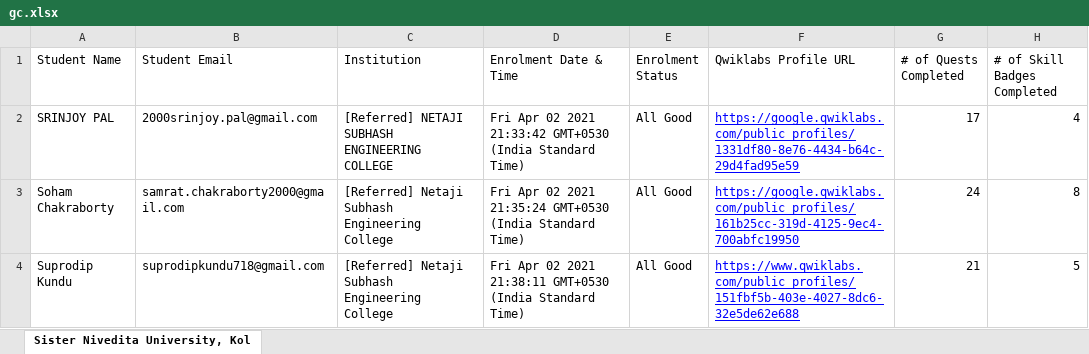
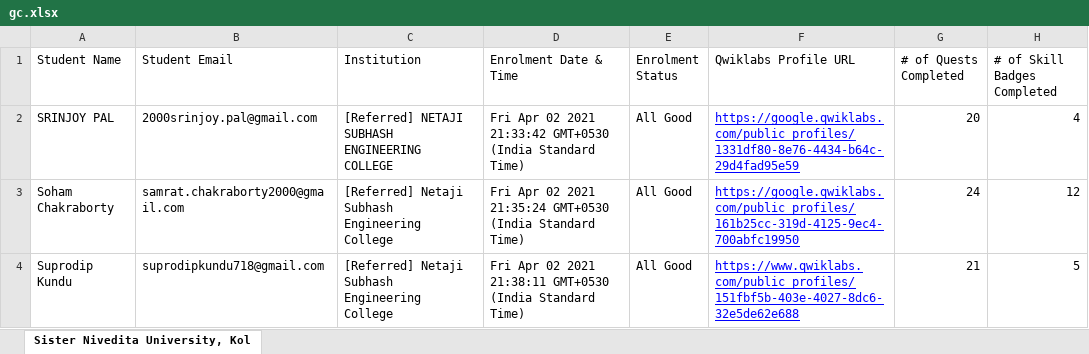
Before and after one commit to sagnikmitra/Qwiklabs-Progress-Generator-Streamlit, an Excel workbook: gc.xlsx, sheet Sister Nivedita University, Kol, drawn as a sheet; only a part is shown; values as stored, in another font and other column widths than the file's, no borders; charts and pictures not drawn; the diff covers the shown part only; the diff names each change by its address in the sheet, - before the commit and + after, or states it on an @@ line.

Commit message:
data updated 18

```diff
--- a/gc.xlsx (sheet Sister Nivedita University, Kol)
+++ b/gc.xlsx (sheet Sister Nivedita University, Kol)
-G2 (# of Quests Completed): 17
+G2 (# of Quests Completed): 20
-H3 (# of Skill Badges Completed): 8
+H3 (# of Skill Badges Completed): 12
```
Also changed, not shown: 66 edited cells elsewhere in this sheet.
